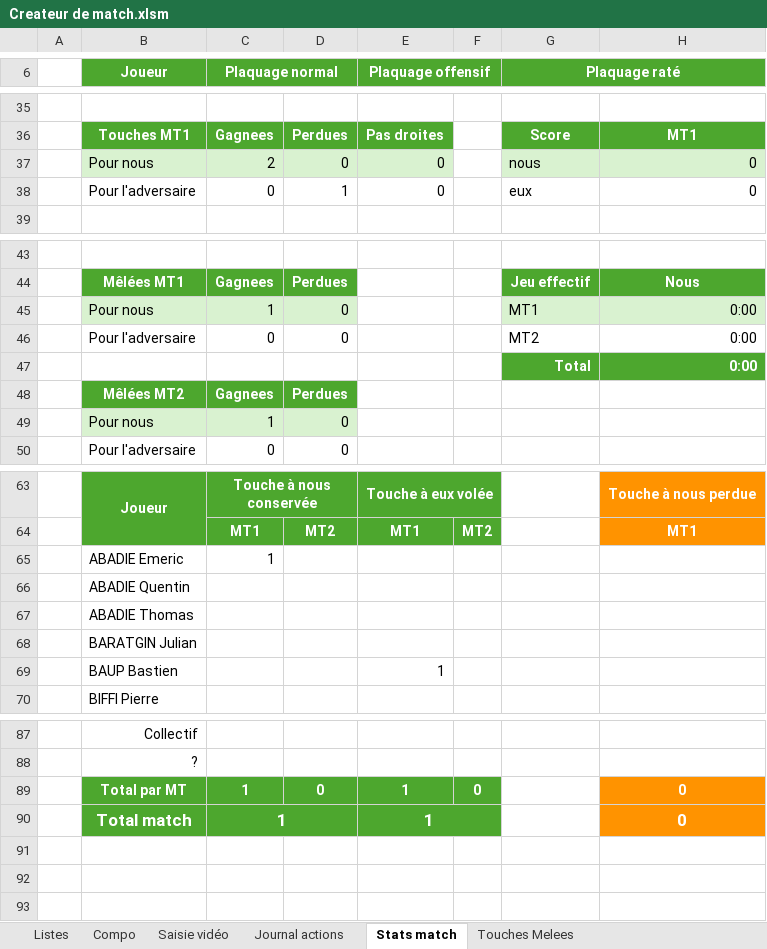
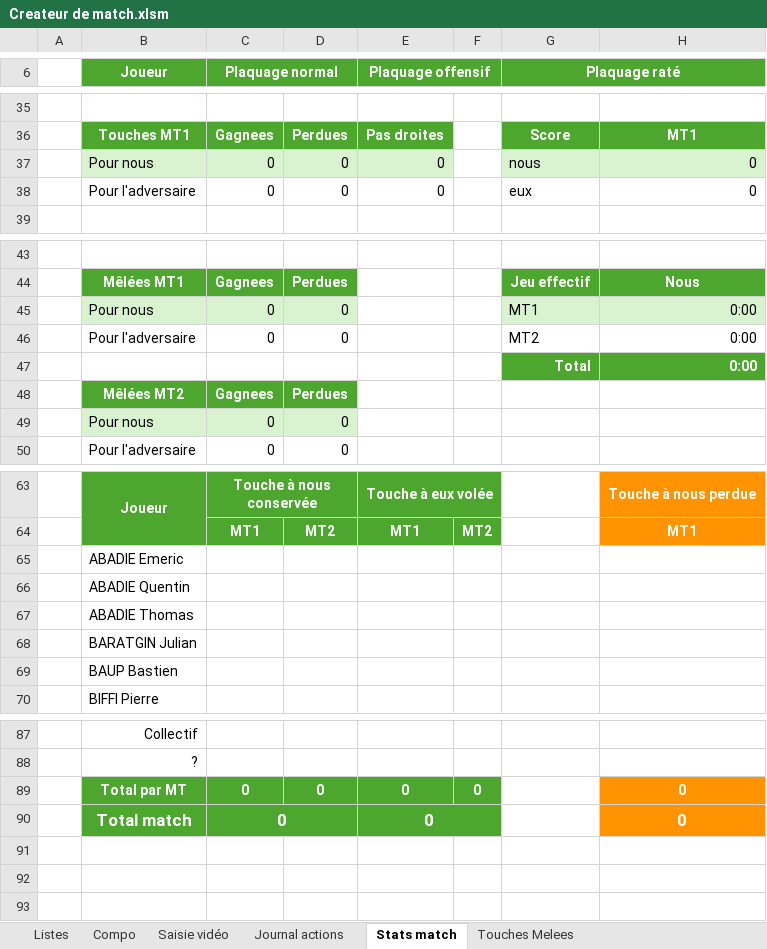
Before and after one commit to Bastien-32/RugbyStatsVeo, an Excel workbook: Createur de match.xlsm, sheet Stats match, drawn as a sheet; only a part is shown, gaps mark what is left out; values as stored, in another font and other column widths than the file's, no borders; charts and pictures and conditional formats not drawn; the diff names each change by its address in the sheet, - before the commit and + after, or states it on an @@ line.

```diff
--- a/Createur de match.xlsm (sheet Stats match)
+++ b/Createur de match.xlsm (sheet Stats match)
-C37 (Plaquage normal): 2
+C37 (Plaquage normal): 0
-D38: 1
+D38: 0
-C45 (Plaquage normal): 1
+C45 (Plaquage normal): 0
-C49 (Plaquage normal): 1
+C49 (Plaquage normal): 0
-C65 (Plaquage normal): 1
+C65 (Plaquage normal): (empty)
-E69 (Plaquage offensif): 1
+E69 (Plaquage offensif): (empty)
-C89:C90 (Plaquage normal): 1
+C89:C90 (Plaquage normal): 0
-E89:E90 (Plaquage offensif): 1
+E89:E90 (Plaquage offensif): 0
```
Also changed, not shown: sheet Journal actions, sheet Saisie vidéo, sheet Touches Melees, hidden cells, charts or pictures, 5 other files.
